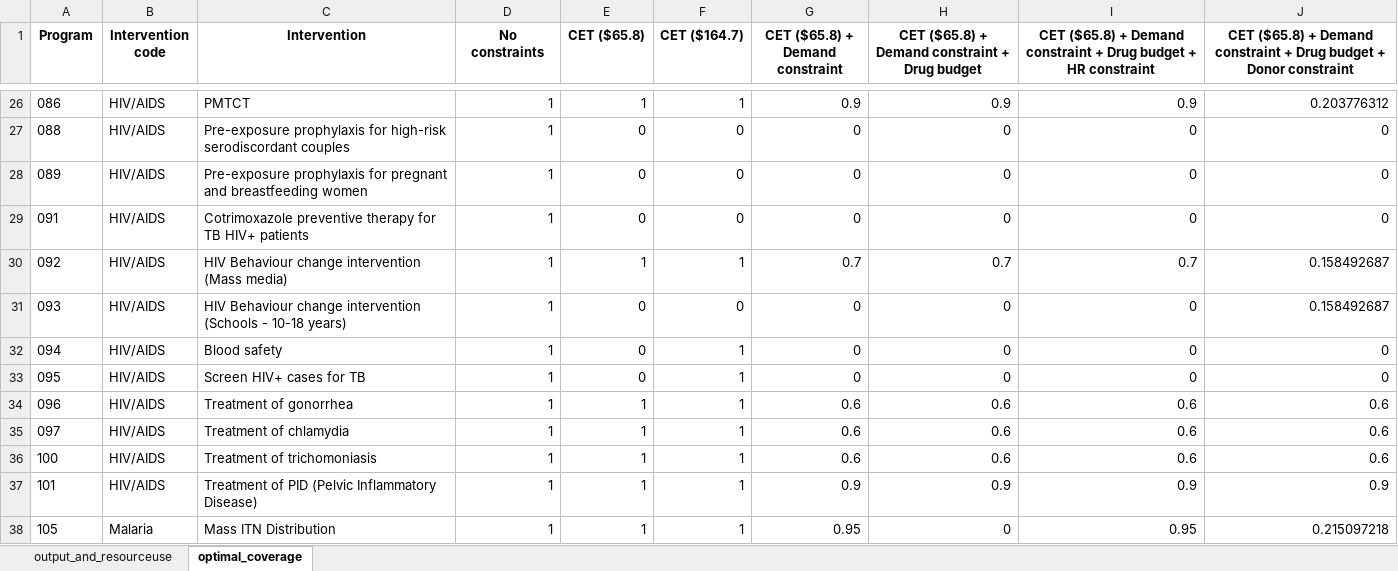
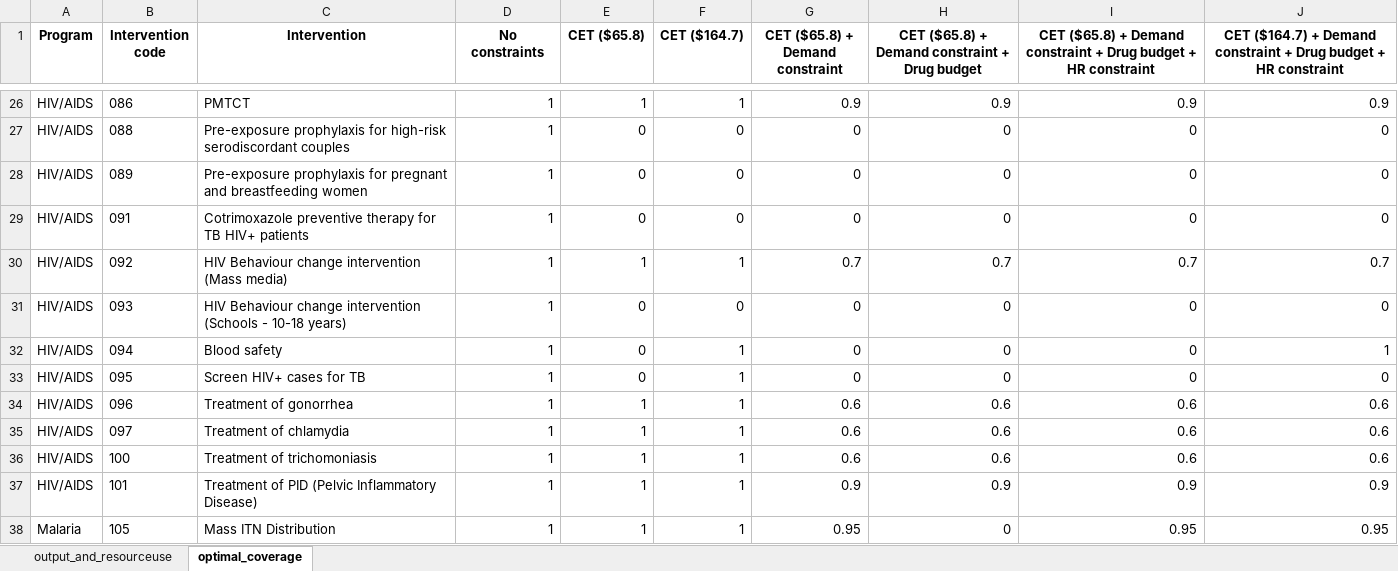
Before and after one commit to sakshimohan/malawi_ehp, an Excel workbook: 2_outputs/tables/scenarios_results.xlsx, sheet optimal_coverage, drawn as a sheet; only a part is shown, gaps mark what is left out; values as stored, in another font and other column widths than the file's, no borders; the diff covers the shown part only; the diff names each change by its address in the sheet, - before the commit and + after, or states it on an @@ line.

```diff
--- a/2_outputs/tables/scenarios_results.xlsx (sheet optimal_coverage)
+++ b/2_outputs/tables/scenarios_results.xlsx (sheet optimal_coverage)
-J1: CET ($65.8) + Demand constraint + Drug budget + Donor constraint
+J1: CET ($164.7) + Demand constraint + Drug budget + HR constraint
-A26 (Program): 086
+A26 (Program): HIV/AIDS
-B26 (Intervention code): HIV/AIDS
+B26 (Intervention code): 086
-J26: 0.203776312
+J26: 0.9
-A27 (Program): 088
+A27 (Program): HIV/AIDS
-B27 (Intervention code): HIV/AIDS
+B27 (Intervention code): 088
-A28 (Program): 089
+A28 (Program): HIV/AIDS
-B28 (Intervention code): HIV/AIDS
+B28 (Intervention code): 089
-A29 (Program): 091
+A29 (Program): HIV/AIDS
-B29 (Intervention code): HIV/AIDS
+B29 (Intervention code): 091
-A30 (Program): 092
+A30 (Program): HIV/AIDS
-B30 (Intervention code): HIV/AIDS
+B30 (Intervention code): 092
-J30: 0.158492687
+J30: 0.7
-A31 (Program): 093
+A31 (Program): HIV/AIDS
-B31 (Intervention code): HIV/AIDS
+B31 (Intervention code): 093
-J31: 0.158492687
+J31: 0
-A32 (Program): 094
+A32 (Program): HIV/AIDS
-B32 (Intervention code): HIV/AIDS
+B32 (Intervention code): 094
-J32: 0
+J32: 1
-A33 (Program): 095
+A33 (Program): HIV/AIDS
-B33 (Intervention code): HIV/AIDS
+B33 (Intervention code): 095
-A34 (Program): 096
+A34 (Program): HIV/AIDS
-B34 (Intervention code): HIV/AIDS
+B34 (Intervention code): 096
-A35 (Program): 097
+A35 (Program): HIV/AIDS
-B35 (Intervention code): HIV/AIDS
+B35 (Intervention code): 097
-A36 (Program): 100
+A36 (Program): HIV/AIDS
-B36 (Intervention code): HIV/AIDS
+B36 (Intervention code): 100
-A37 (Program): 101
+A37 (Program): HIV/AIDS
-B37 (Intervention code): HIV/AIDS
+B37 (Intervention code): 101
-A38 (Program): 105
+A38 (Program): Malaria
-B38 (Intervention code): Malaria
+B38 (Intervention code): 105
-J38: 0.215097218
+J38: 0.95
```
Also changed, not shown: 314 edited cells elsewhere in this sheet, sheet output_and_resourceuse, 8 other files.
